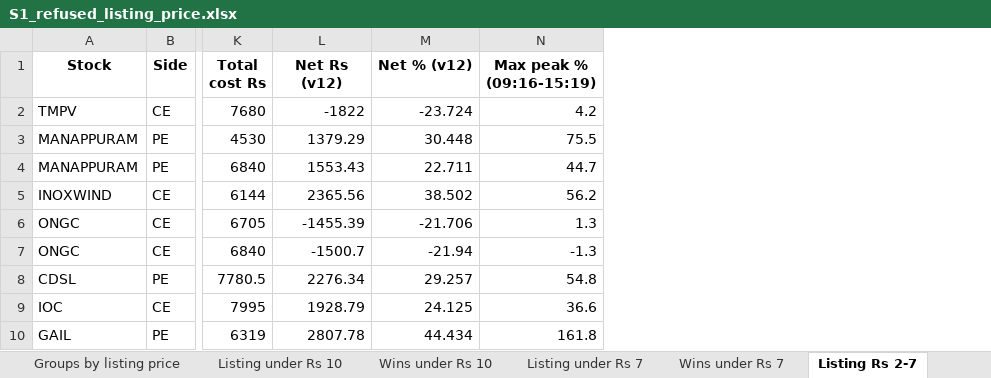
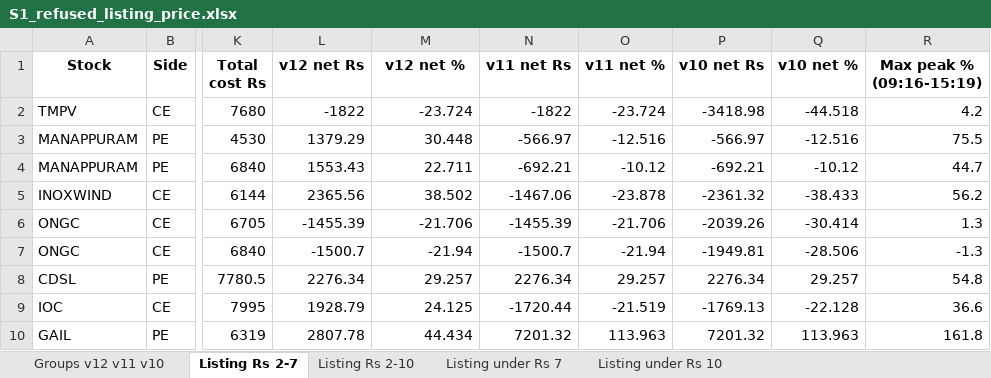
Before and after one commit to sherwingm/project-f-0, an Excel workbook: data/results/S1_refused_listing_price.xlsx, sheet Listing Rs 2-7, drawn as a sheet; only a part is shown, gaps mark what is left out; values as stored, in another font and other column widths than the file's, no borders; the diff names each change by its address in the sheet, - before the commit and + after, or states it on an @@ line.

```diff
--- a/data/results/S1_refused_listing_price.xlsx (sheet Listing Rs 2-7)
+++ b/data/results/S1_refused_listing_price.xlsx (sheet Listing Rs 2-7)
-sheet tab: Groups by listing price
+sheet tab: Groups v12 v11 v10
-sheet tab: Wins under Rs 10
-sheet tab: Wins under Rs 7
@@ sheet tab order changed: Groups v12 v11 v10 | Listing Rs 2-7 | Listing Rs 2-10 | Listing under Rs 7 | Listing under Rs 10 @@
+column N (v11 net Rs), rows 2-10: -1822 | -566.97 | -692.21 | -1467.06 | -1455.39 | -1500.7 | 2276.34 | -1720.44 | 7201.32
+column O (v11 net %), rows 2-10: -23.724 | -12.516 | -10.12 | -23.878 | -21.706 | -21.94 | 29.257 | -21.519 | 113.963
+column P (v10 net Rs), rows 2-10: -3418.98 | -566.97 | -692.21 | -2361.32 | -2039.26 | -1949.81 | 2276.34 | -1769.13 | 7201.32
+column Q (v10 net %), rows 2-10: -44.518 | -12.516 | -10.12 | -38.433 | -30.414 | -28.506 | 29.257 | -22.128 | 113.963
-L1: Net Rs (v12)
+L1: v12 net Rs
-M1: Net % (v12)
+M1: v12 net %
```
Also changed, not shown: sheet Groups v12 v11 v10, sheet Listing Rs 2-10, sheet Listing under Rs 7, sheet Listing under Rs 10, other sheet tabs, 1 other file.
